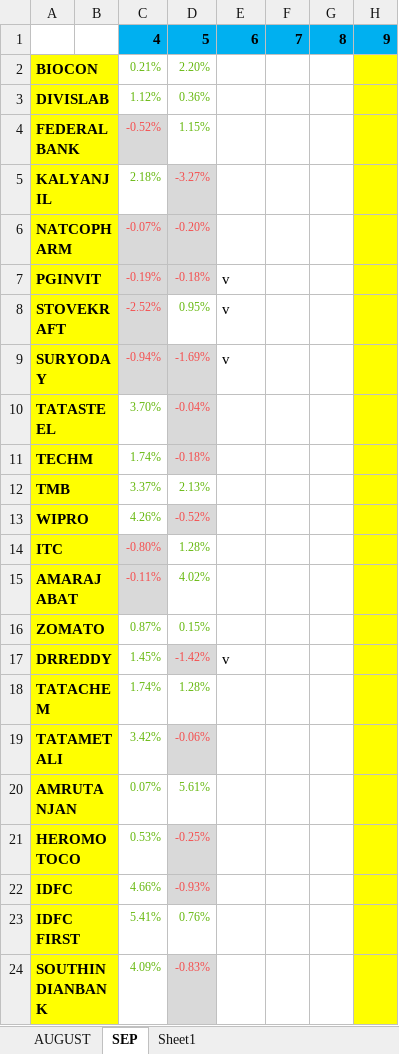
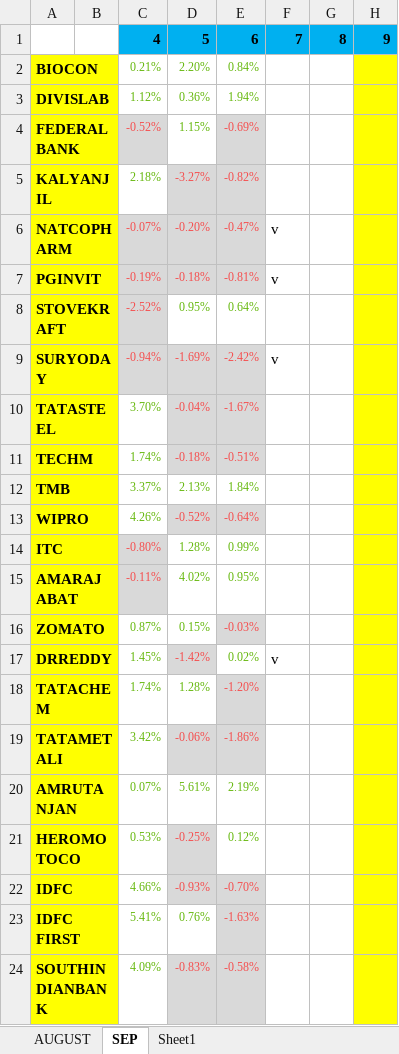
Before and after one commit to Balajilp/stock_updates, an Excel workbook: TRADE_LIST.xlsx, sheet SEP, drawn as a sheet; only a part is shown; values as stored, in another font and other column widths than the file's, no borders; the diff names each change by its address in the sheet, - before the commit and + after, or states it on an @@ line.

Commit message:
stock updated for 06-09-2023

```diff
--- a/TRADE_LIST.xlsx (sheet SEP)
+++ b/TRADE_LIST.xlsx (sheet SEP)
-E2: (empty)
+E2: 0.84%
-E3: (empty)
+E3: 1.94%
-E4: (empty)
+E4: -0.69%
-E4:E7 fill: none
+E4:E7 fill: #D9D9D9
-E5: (empty)
+E5: -0.82%
-E6: (empty)
+E6: -0.47%
-F6:F7: (empty)
+F6:F7: v
-E7: v
+E7: -0.81%
-E7 text colour: black
+E7 text colour: #F54D4D
@@ E7:E9 text size: smaller @@
-E8: v
+E8: 0.64%
-E8 text colour: black
+E8 text colour: #64B70B
-E9: v
+E9: -2.42%
-E9:E11 fill: none
+E9:E11 fill: #D9D9D9
-E9 text colour: black
+E9 text colour: #F54D4D
-F9: (empty)
+F9: v
-E10: (empty)
+E10: -1.67%
-E11: (empty)
+E11: -0.51%
-E12: (empty)
+E12: 1.84%
-E13: (empty)
+E13: -0.64%
-E13 fill: none
+E13 fill: #D9D9D9
-E14: (empty)
+E14: 0.99%
-E15: (empty)
+E15: 0.95%
-E16: (empty)
+E16: -0.03%
-E16 fill: none
+E16 fill: #D9D9D9
-E17: v
+E17: 0.02%
@@ E17 text size: smaller, text colour: black → #64B70B @@
-F17: (empty)
+F17: v
-E18: (empty)
+E18: -1.20%
-E18:E19 fill: none
+E18:E19 fill: #D9D9D9
-E19: (empty)
+E19: -1.86%
-E20: (empty)
+E20: 2.19%
-E21: (empty)
+E21: 0.12%
-E22: (empty)
+E22: -0.70%
-E22:E24 fill: none
+E22:E24 fill: #D9D9D9
-E23: (empty)
+E23: -1.63%
-E24: (empty)
+E24: -0.58%
```
